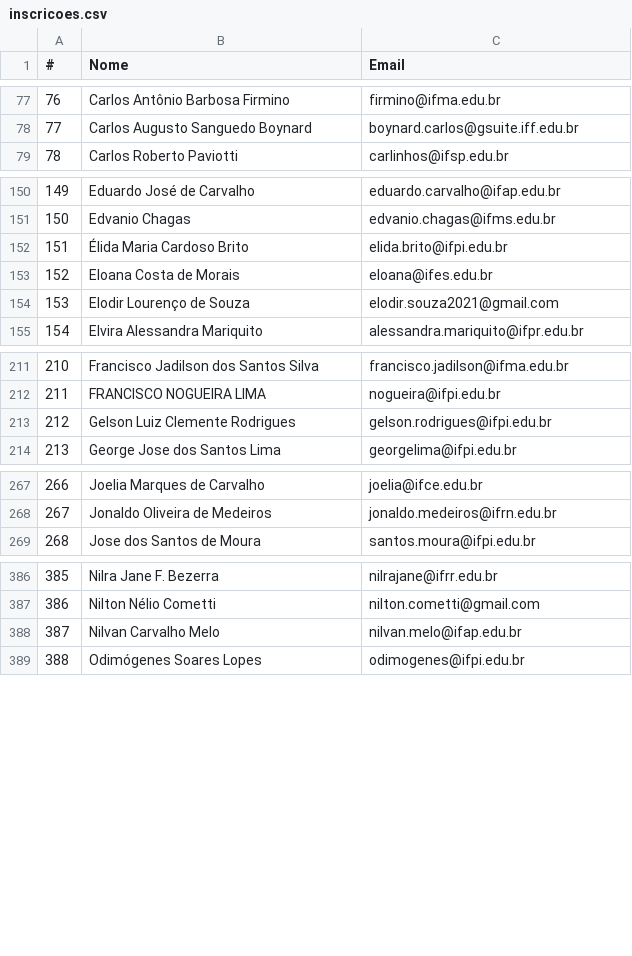
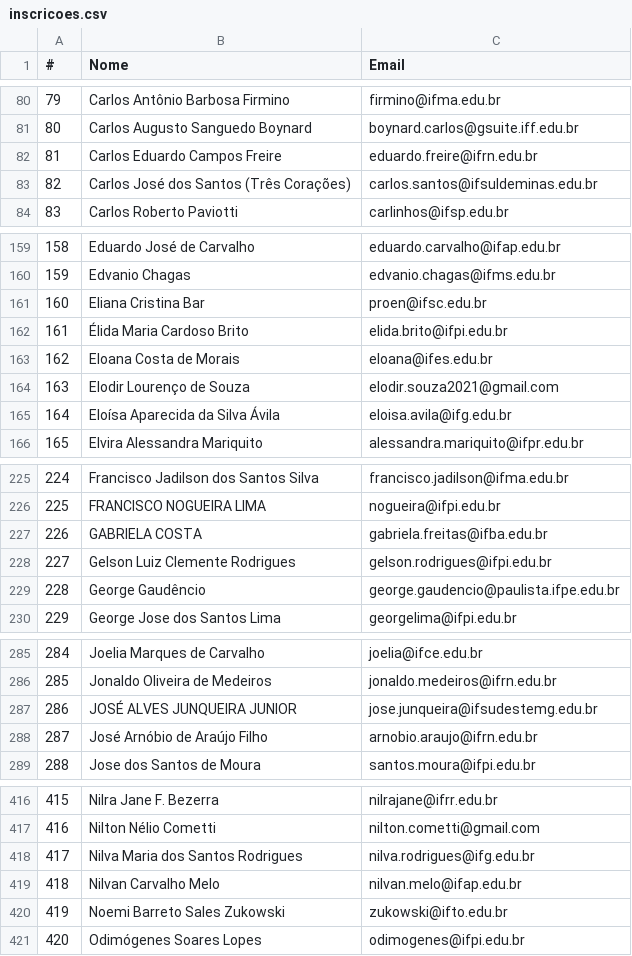
Before and after one commit to arthurgx/dashboard_inscricoes_reditec, a CSV file: inscricoes.csv, drawn as a sheet; only a part is shown, gaps mark what is left out; the diff covers the shown part only; the diff names each change by its address in the sheet, - before the commit and + after, or states it on an @@ line.

```diff
--- a/inscricoes.csv
+++ b/inscricoes.csv
@@ column A (#) renumbered from row 11 down @@
+row 82: 81 | Carlos Eduardo Campos Freire | eduardo.freire@ifrn.edu.br
+row 83: 82 | Carlos José dos Santos (Três Corações) | carlos.santos@ifsuldeminas.edu.br
+row 161: 160 | Eliana Cristina Bar | proen@ifsc.edu.br
+row 165: 164 | Eloísa Aparecida da Silva Ávila | eloisa.avila@ifg.edu.br
+row 227: 226 | GABRIELA COSTA | gabriela.freitas@ifba.edu.br
+row 229: 228 | George Gaudêncio | george.gaudencio@paulista.ifpe.edu.br
+row 287: 286 | JOSÉ ALVES JUNQUEIRA JUNIOR | jose.junqueira@ifsudestemg.edu.br
+row 288: 287 | José Arnóbio de Araújo Filho | arnobio.araujo@ifrn.edu.br
+row 418: 417 | Nilva Maria dos Santos Rodrigues | nilva.rodrigues@ifg.edu.br
+row 420: 419 | Noemi Barreto Sales Zukowski | zukowski@ifto.edu.br
```
Also changed, not shown: 29 added rows elsewhere in this file, 1 other file.
